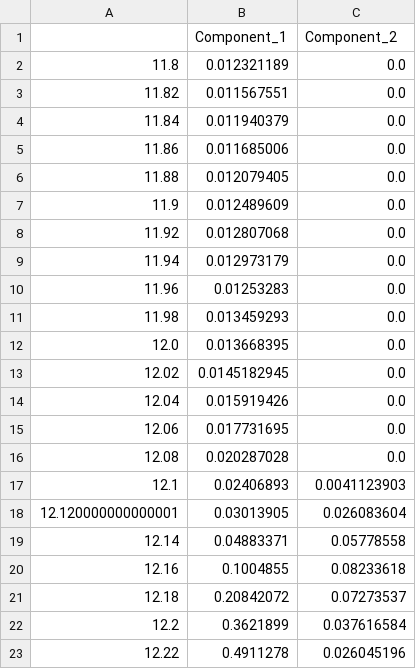
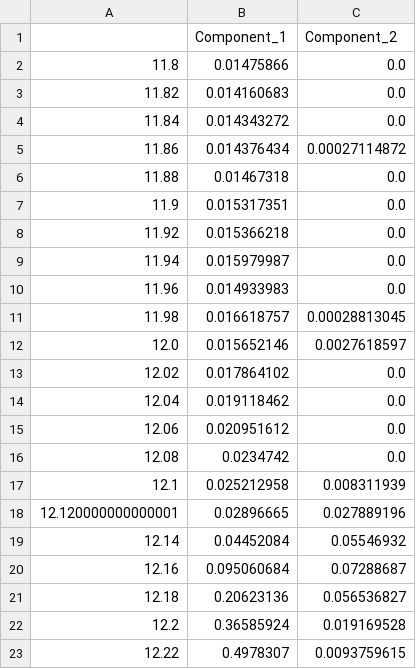
Before and after one commit to DamianPiuselli/petn_parafac, a CSV file: notebooks/chroma/experiments/solidago/resolved_chromatograms.csv, drawn as a sheet; only a part is shown; the diff covers the shown part only.

Commit message:
feat(chroma): implement forward-pass spectral normalization and fix SVD scale initialization

```diff
--- a/notebooks/chroma/experiments/solidago/resolved_chromatograms.csv
+++ b/notebooks/chroma/experiments/solidago/resolved_chromatograms.csv
@@ -1,23 +1,23 @@
 ,Component_1,Component_2
-11.8,0.012321189,0.0
-11.82,0.011567551,0.0
-11.84,0.011940379,0.0
-11.86,0.011685006,0.0
-11.88,0.012079405,0.0
-11.9,0.012489609,0.0
-11.92,0.012807068,0.0
-11.94,0.012973179,0.0
-11.96,0.01253283,0.0
-11.98,0.013459293,0.0
-12.0,0.013668395,0.0
-12.02,0.0145182945,0.0
-12.04,0.015919426,0.0
-12.06,0.017731695,0.0
-12.08,0.020287028,0.0
-12.1,0.02406893,0.0041123903
-12.120000000000001,0.03013905,0.026083604
-12.14,0.04883371,0.05778558
-12.16,0.1004855,0.08233618
-12.18,0.20842072,0.07273537
-12.2,0.3621899,0.037616584
-12.22,0.4911278,0.026045196
+11.8,0.01475866,0.0
+11.82,0.014160683,0.0
+11.84,0.014343272,0.0
+11.86,0.014376434,0.00027114872
+11.88,0.01467318,0.0
+11.9,0.015317351,0.0
+11.92,0.015366218,0.0
+11.94,0.015979987,0.0
+11.96,0.014933983,0.0
+11.98,0.016618757,0.00028813045
+12.0,0.015652146,0.0027618597
+12.02,0.017864102,0.0
+12.04,0.019118462,0.0
+12.06,0.020951612,0.0
+12.08,0.0234742,0.0
+12.1,0.025212958,0.008311939
+12.120000000000001,0.02896665,0.027889196
+12.14,0.04452084,0.05546932
+12.16,0.095060684,0.07288687
+12.18,0.20623136,0.056536827
+12.2,0.36585924,0.019169528
+12.22,0.4978307,0.0093759615
```
Also changed, not shown: 70 edited cells elsewhere in this file, notebooks/chroma/experiments/solidago/resolved_spectra.csv, notebooks/chroma/experiments/tauler_a/resolved_chromatograms.csv, 28 other files.
